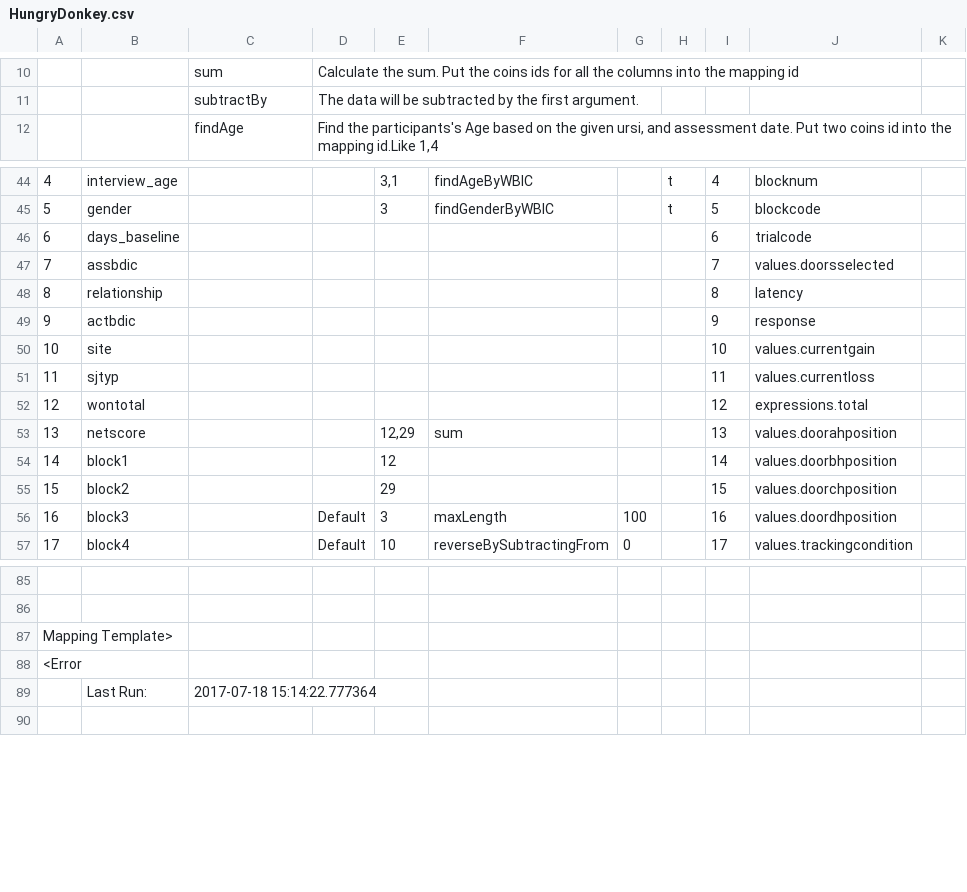
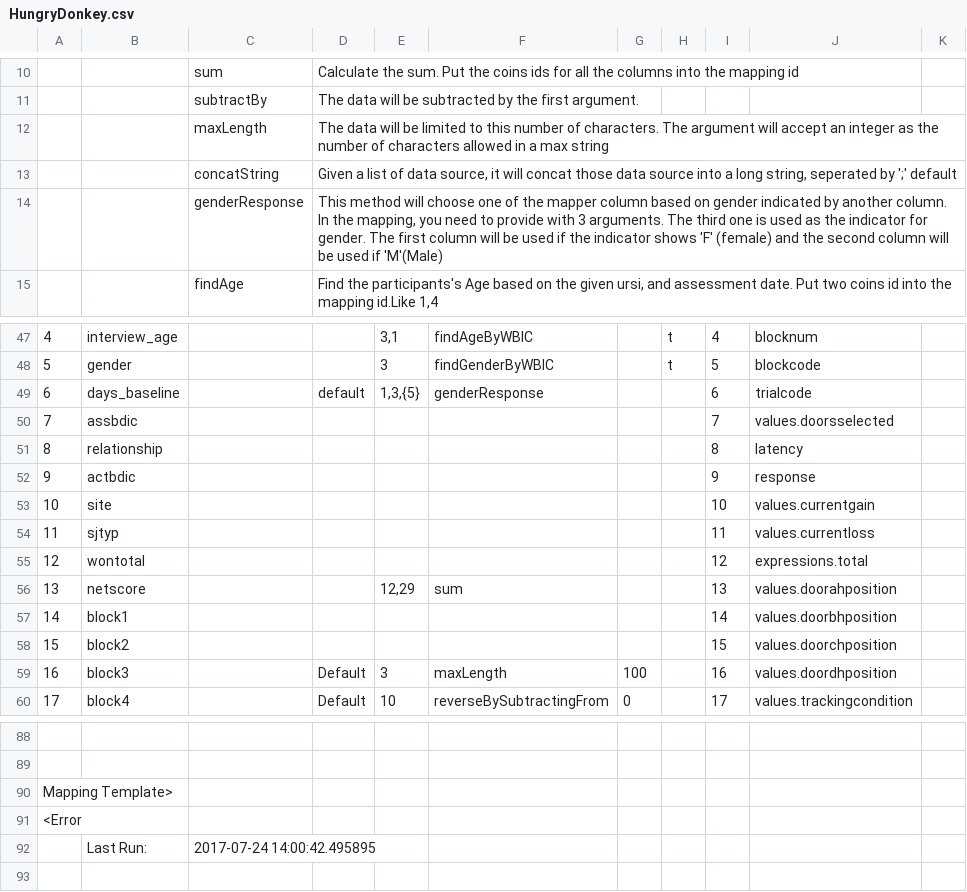
Before and after one commit to rrlittle/rocket, a CSV file: mapping_files/HungryDonkey.csv, drawn as a sheet; only a part is shown, gaps mark what is left out; addresses are those after the commit; rows hold the shown columns only; the diff names each change by its address in the sheet, - before the commit and + after, or states it on an @@ line.

Commit message:
Added mechanism for using the data in sink manager. Added two function called concatString and genderResponse

```diff
--- a/mapping_files/HungryDonkey.csv
+++ b/mapping_files/HungryDonkey.csv
+row 12:  |  | maxLength | The data will be limited to this number of characters. The argument will accept an integer as the number of characters allowed in a max string
+row 13:  |  | concatString | Given a list of data source, it will concat those data source into a long string, seperated by ';' default
+row 14:  |  | genderResponse | This method will choose one of the mapper column based on gender indicated by another column. In the mapping, you need to provide with 3 arguments. The third one is used as the indicator for gender. The first column will be used if the indicator shows 'F' (female) and the second column will be used if 'M'(Male)
-D49: (empty)
+D49: default
-E49: (empty)
+E49: 1,3,{5}
-F49: (empty)
+F49: genderResponse
-E57: 12
+E57: (empty)
-E58: 29
+E58: (empty)
-C92: 2017-07-18 15:14:22.777364
+C92: 2017-07-24 14:00:42.495895
```
Also changed, not shown: sink_datafiles/jjTestResult.csv, 9 other files.
